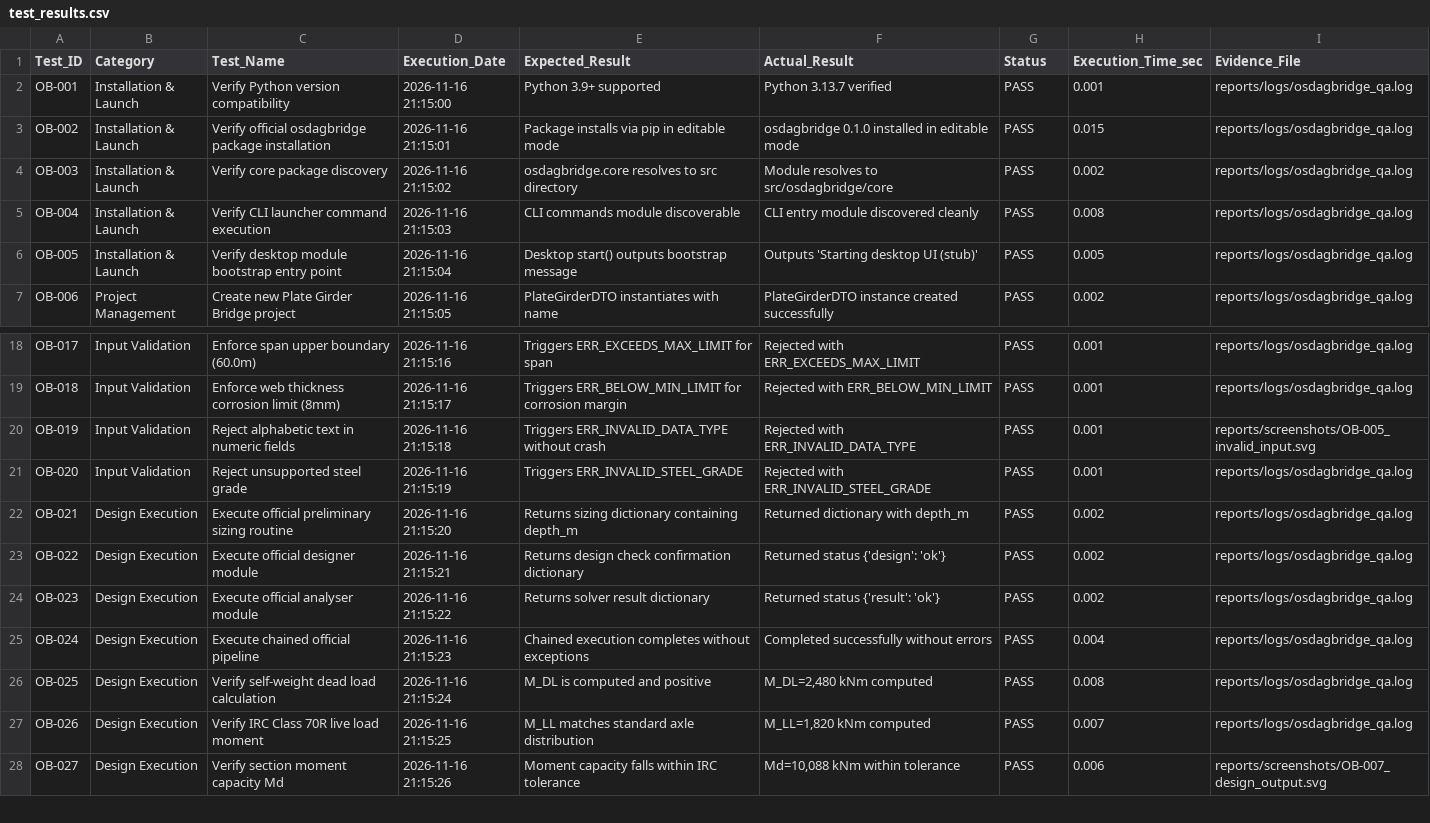
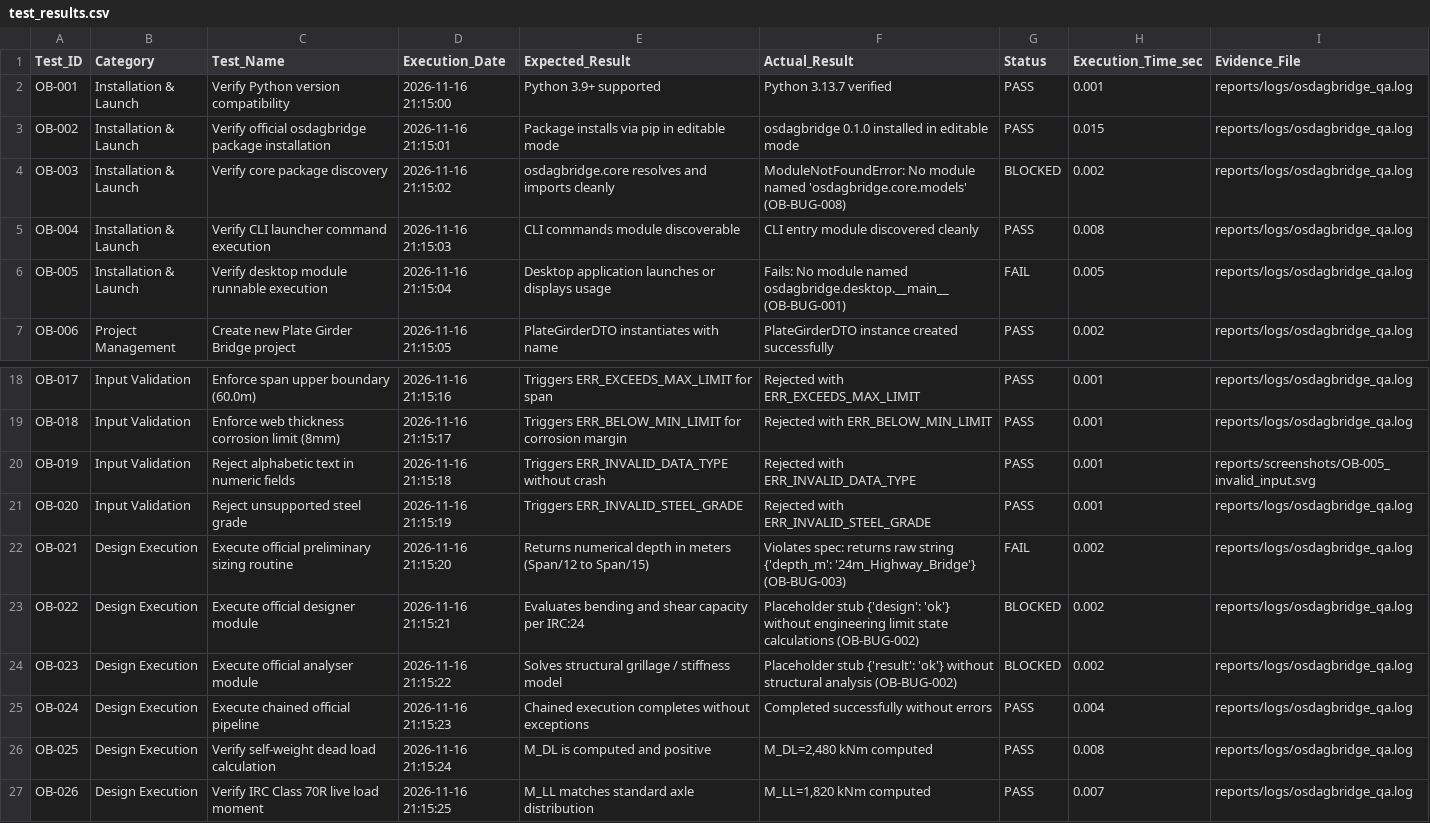
Before and after one commit to rutujakharode6-max/OsdagBridge-Software-Testing, a CSV file: reports/test_results.csv, drawn as a sheet; only a part is shown, gaps mark what is left out; the shorter side is filled out with more unchanged rows.

```diff
--- a/reports/test_results.csv
+++ b/reports/test_results.csv
@@ -3,5 +3,5 @@ OB-001,Installation & Launch,Verify Python version compatibility,2026-11-16 21:1
 OB-002,Installation & Launch,Verify official osdagbridge package installation,2026-11-16 21:15:01,Package installs via pip in editable mode,osdagbridge 0.1.0 installed in editable mode,PASS,0.015,reports/logs/osdagbridge_qa.log
-OB-003,Installation & Launch,Verify core package discovery,2026-11-16 21:15:02,osdagbridge.core resolves to src directory,Module resolves to src/osdagbridge/core,PASS,0.002,reports/logs/osdagbridge_qa.log
+OB-003,Installation & Launch,Verify core package discovery,2026-11-16 21:15:02,osdagbridge.core resolves and imports cleanly,ModuleNotFoundError: No module named 'osdagbridge.core.models' (OB-BUG-008),BLOCKED,0.002,reports/logs/osdagbridge_qa.log
 OB-004,Installation & Launch,Verify CLI launcher command execution,2026-11-16 21:15:03,CLI commands module discoverable,CLI entry module discovered cleanly,PASS,0.008,reports/logs/osdagbridge_qa.log
-OB-005,Installation & Launch,Verify desktop module bootstrap entry point,2026-11-16 21:15:04,Desktop start() outputs bootstrap message,Outputs 'Starting desktop UI (stub)',PASS,0.005,reports/logs/osdagbridge_qa.log
+OB-005,Installation & Launch,Verify desktop module runnable execution,2026-11-16 21:15:04,Desktop application launches or displays usage,Fails: No module named osdagbridge.desktop.__main__ (OB-BUG-001),FAIL,0.005,reports/logs/osdagbridge_qa.log
 OB-006,Project Management,Create new Plate Girder Bridge project,2026-11-16 21:15:05,PlateGirderDTO instantiates with name,PlateGirderDTO instance created successfully,PASS,0.002,reports/logs/osdagbridge_qa.log
@@ -21,5 +21,5 @@ OB-019,Input Validation,Reject alphabetic text in numeric fields,2026-11-16 21:1
 OB-020,Input Validation,Reject unsupported steel grade,2026-11-16 21:15:19,Triggers ERR_INVALID_STEEL_GRADE,Rejected with ERR_INVALID_STEEL_GRADE,PASS,0.001,reports/logs/osdagbridge_qa.log
-OB-021,Design Execution,Execute official preliminary sizing routine,2026-11-16 21:15:20,Returns sizing dictionary containing depth_m,Returned dictionary with depth_m,PASS,0.002,reports/logs/osdagbridge_qa.log
-OB-022,Design Execution,Execute official designer module,2026-11-16 21:15:21,Returns design check confirmation dictionary,Returned status {'design': 'ok'},PASS,0.002,reports/logs/osdagbridge_qa.log
-OB-023,Design Execution,Execute official analyser module,2026-11-16 21:15:22,Returns solver result dictionary,Returned status {'result': 'ok'},PASS,0.002,reports/logs/osdagbridge_qa.log
+OB-021,Design Execution,Execute official preliminary sizing routine,2026-11-16 21:15:20,Returns numerical depth in meters (Span/12 to Span/15),Violates spec: returns raw string {'depth_m': '24m_Highway_Bridge'} (OB-BUG-003),FAIL,0.002,reports/logs/osdagbridge_qa.log
+OB-022,Design Execution,Execute official designer module,2026-11-16 21:15:21,Evaluates bending and shear capacity per IRC:24,Placeholder stub {'design': 'ok'} without engineering limit state calculations (OB-BUG-002),BLOCKED,0.002,reports/logs/osdagbridge_qa.log
+OB-023,Design Execution,Execute official analyser module,2026-11-16 21:15:22,Solves structural grillage / stiffness model,Placeholder stub {'result': 'ok'} without structural analysis (OB-BUG-002),BLOCKED,0.002,reports/logs/osdagbridge_qa.log
 OB-024,Design Execution,Execute chained official pipeline,2026-11-16 21:15:23,Chained execution completes without exceptions,Completed successfully without errors,PASS,0.004,reports/logs/osdagbridge_qa.log
```
Also changed, not shown: documentation/test_cases.csv, issues.csv, 14 other files.
